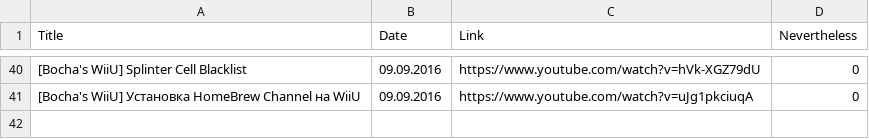
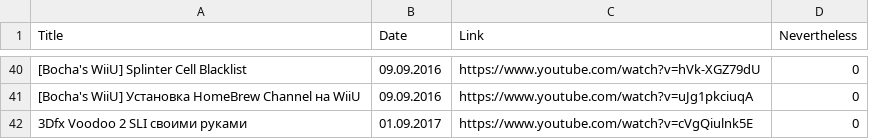
Before and after one commit to elquatro/bocha-nevertheless, a CSV file: data.csv, drawn as a sheet; only a part is shown, gaps mark what is left out; the diff names each change by its address in the sheet, - before the commit and + after, or states it on an @@ line.

```diff
--- a/data.csv
+++ b/data.csv
+row 42: 3Dfx Voodoo 2 SLI своими руками | 01.09.2017 | https://www.youtube.com/watch?v=cVgQiulnk5E | 0
```
Also changed, not shown: 1 other file.
